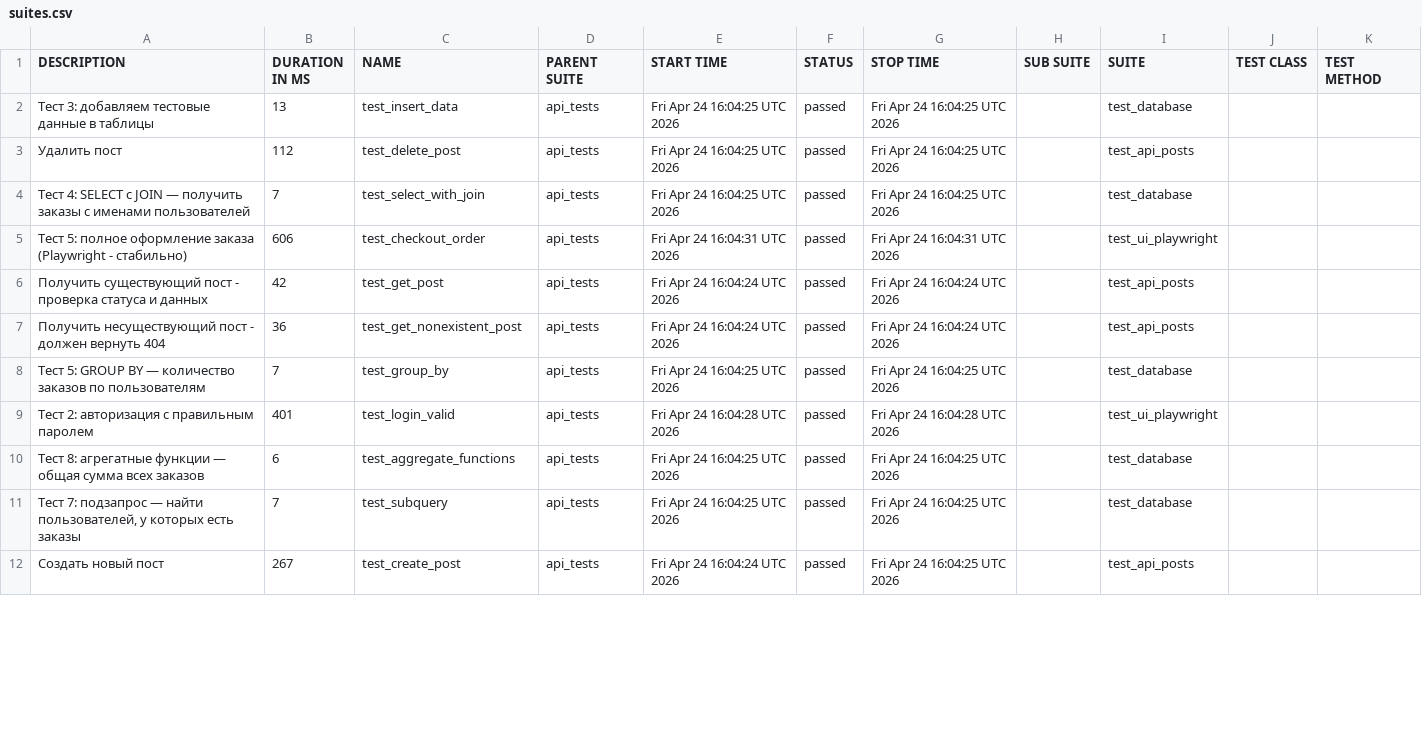
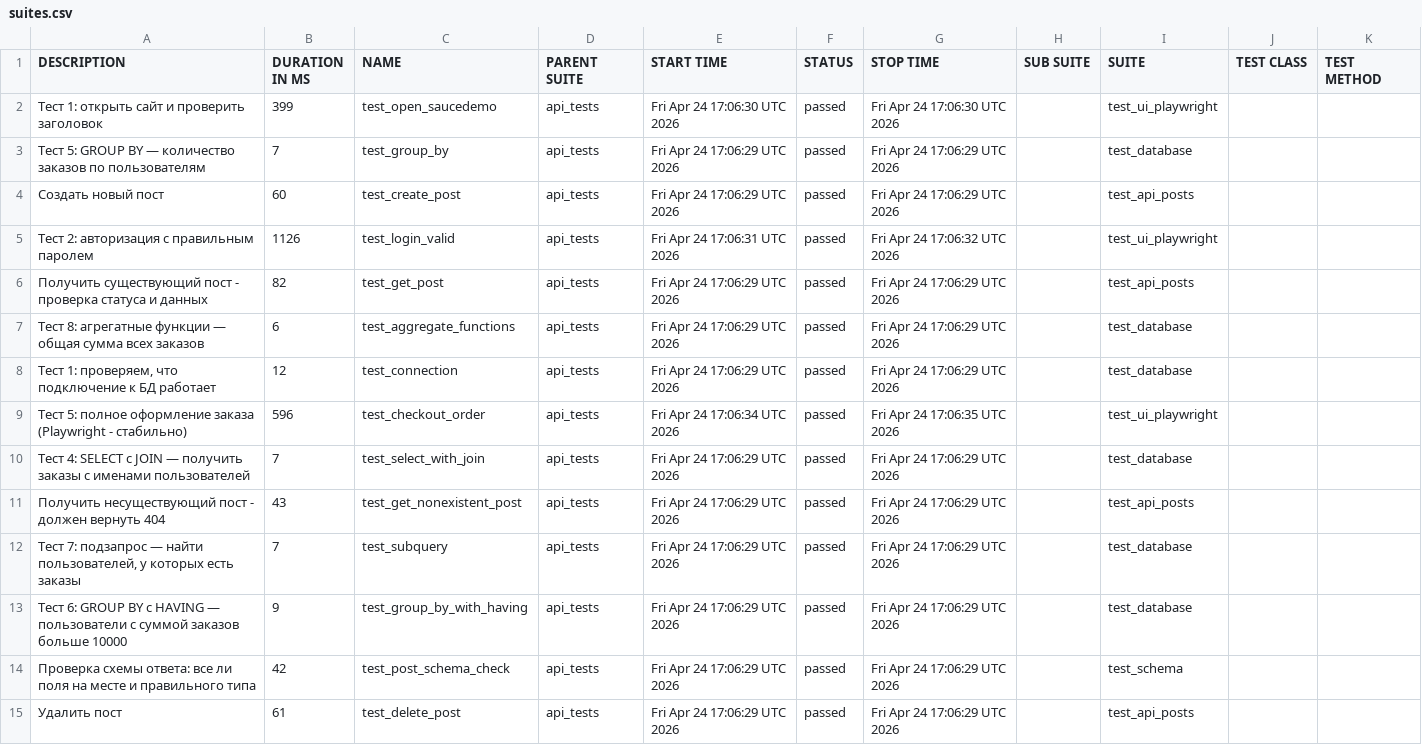
Before and after one commit to aqwa20979/qa-portfolio, a CSV file: data/suites.csv, drawn as a sheet; only a part is shown; the diff covers the shown part only.

```diff
--- a/data/suites.csv
+++ b/data/suites.csv
@@ -1,12 +1,15 @@
 "DESCRIPTION","DURATION IN MS","NAME","PARENT SUITE","START TIME","STATUS","STOP TIME","SUB SUITE","SUITE","TEST CLASS","TEST METHOD"
-"Тест 3: добавляем тестовые данные в таблицы","13","test_insert_data","api_tests","Fri Apr 24 16:04:25 UTC 2026","passed","Fri Apr 24 16:04:25 UTC 2026","","test_database","",""
-"Удалить пост","112","test_delete_post","api_tests","Fri Apr 24 16:04:25 UTC 2026","passed","Fri Apr 24 16:04:25 UTC 2026","","test_api_posts","",""
-"Тест 4: SELECT с JOIN — получить заказы с именами пользователей","7","test_select_with_join","api_tests","Fri Apr 24 16:04:25 UTC 2026","passed","Fri Apr 24 16:04:25 UTC 2026","","test_database","",""
-"Тест 5: полное оформление заказа (Playwright - стабильно)","606","test_checkout_order","api_tests","Fri Apr 24 16:04:31 UTC 2026","passed","Fri Apr 24 16:04:31 UTC 2026","","test_ui_playwright","",""
-"Получить существующий пост - проверка статуса и данных","42","test_get_post","api_tests","Fri Apr 24 16:04:24 UTC 2026","passed","Fri Apr 24 16:04:24 UTC 2026","","test_api_posts","",""
-"Получить несуществующий пост - должен вернуть 404","36","test_get_nonexistent_post","api_tests","Fri Apr 24 16:04:24 UTC 2026","passed","Fri Apr 24 16:04:24 UTC 2026","","test_api_posts","",""
-"Тест 5: GROUP BY — количество заказов по пользователям","7","test_group_by","api_tests","Fri Apr 24 16:04:25 UTC 2026","passed","Fri Apr 24 16:04:25 UTC 2026","","test_database","",""
-"Тест 2: авторизация с правильным паролем","401","test_login_valid","api_tests","Fri Apr 24 16:04:28 UTC 2026","passed","Fri Apr 24 16:04:28 UTC 2026","","test_ui_playwright","",""
-"Тест 8: агрегатные функции — общая сумма всех заказов","6","test_aggregate_functions","api_tests","Fri Apr 24 16:04:25 UTC 2026","passed","Fri Apr 24 16:04:25 UTC 2026","","test_database","",""
-"Тест 7: подзапрос — найти пользователей, у которых есть заказы","7","test_subquery","api_tests","Fri Apr 24 16:04:25 UTC 2026","passed","Fri Apr 24 16:04:25 UTC 2026","","test_database","",""
-"Создать новый пост","267","test_create_post","api_tests","Fri Apr 24 16:04:24 UTC 2026","passed","Fri Apr 24 16:04:25 UTC 2026","","test_api_posts","",""
+"Тест 1: открыть сайт и проверить заголовок","399","test_open_saucedemo","api_tests","Fri Apr 24 17:06:30 UTC 2026","passed","Fri Apr 24 17:06:30 UTC 2026","","test_ui_playwright","",""
+"Тест 5: GROUP BY — количество заказов по пользователям","7","test_group_by","api_tests","Fri Apr 24 17:06:29 UTC 2026","passed","Fri Apr 24 17:06:29 UTC 2026","","test_database","",""
+"Создать новый пост","60","test_create_post","api_tests","Fri Apr 24 17:06:29 UTC 2026","passed","Fri Apr 24 17:06:29 UTC 2026","","test_api_posts","",""
+"Тест 2: авторизация с правильным паролем","1126","test_login_valid","api_tests","Fri Apr 24 17:06:31 UTC 2026","passed","Fri Apr 24 17:06:32 UTC 2026","","test_ui_playwright","",""
+"Получить существующий пост - проверка статуса и данных","82","test_get_post","api_tests","Fri Apr 24 17:06:29 UTC 2026","passed","Fri Apr 24 17:06:29 UTC 2026","","test_api_posts","",""
+"Тест 8: агрегатные функции — общая сумма всех заказов","6","test_aggregate_functions","api_tests","Fri Apr 24 17:06:29 UTC 2026","passed","Fri Apr 24 17:06:29 UTC 2026","","test_database","",""
+"Тест 1: проверяем, что подключение к БД работает","12","test_connection","api_tests","Fri Apr 24 17:06:29 UTC 2026","passed","Fri Apr 24 17:06:29 UTC 2026","","test_database","",""
+"Тест 5: полное оформление заказа (Playwright - стабильно)","596","test_checkout_order","api_tests","Fri Apr 24 17:06:34 UTC 2026","passed","Fri Apr 24 17:06:35 UTC 2026","","test_ui_playwright","",""
+"Тест 4: SELECT с JOIN — получить заказы с именами пользователей","7","test_select_with_join","api_tests","Fri Apr 24 17:06:29 UTC 2026","passed","Fri Apr 24 17:06:29 UTC 2026","","test_database","",""
+"Получить несуществующий пост - должен вернуть 404","43","test_get_nonexistent_post","api_tests","Fri Apr 24 17:06:29 UTC 2026","passed","Fri Apr 24 17:06:29 UTC 2026","","test_api_posts","",""
+"Тест 7: подзапрос — найти пользователей, у которых есть заказы","7","test_subquery","api_tests","Fri Apr 24 17:06:29 UTC 2026","passed","Fri Apr 24 17:06:29 UTC 2026","","test_database","",""
+"Тест 6: GROUP BY с HAVING — пользователи с суммой заказов больше 10000","9","test_group_by_with_having","api_tests","Fri Apr 24 17:06:29 UTC 2026","passed","Fri Apr 24 17:06:29 UTC 2026","","test_database","",""
+"Проверка схемы ответа: все ли поля на месте и правильного типа","42","test_post_schema_check","api_tests","Fri Apr 24 17:06:29 UTC 2026","passed","Fri Apr 24 17:06:29 UTC 2026","","test_schema","",""
+"Удалить пост","61","test_delete_post","api_tests","Fri Apr 24 17:06:29 UTC 2026","passed","Fri Apr 24 17:06:29 UTC 2026","","test_api_posts","",""
```
Also changed, not shown: 1 added row, 4 removed rows and 13 edited cells elsewhere in this file, 33 other files.
